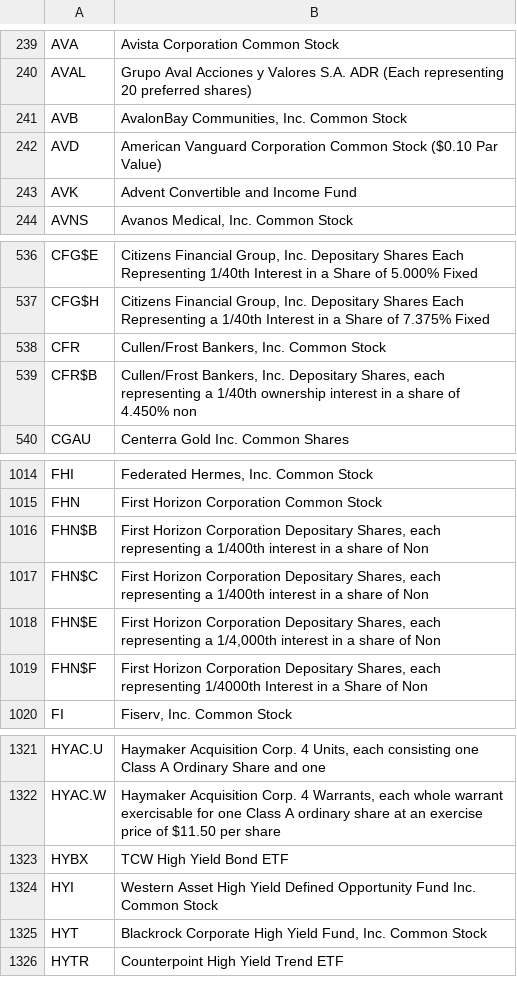
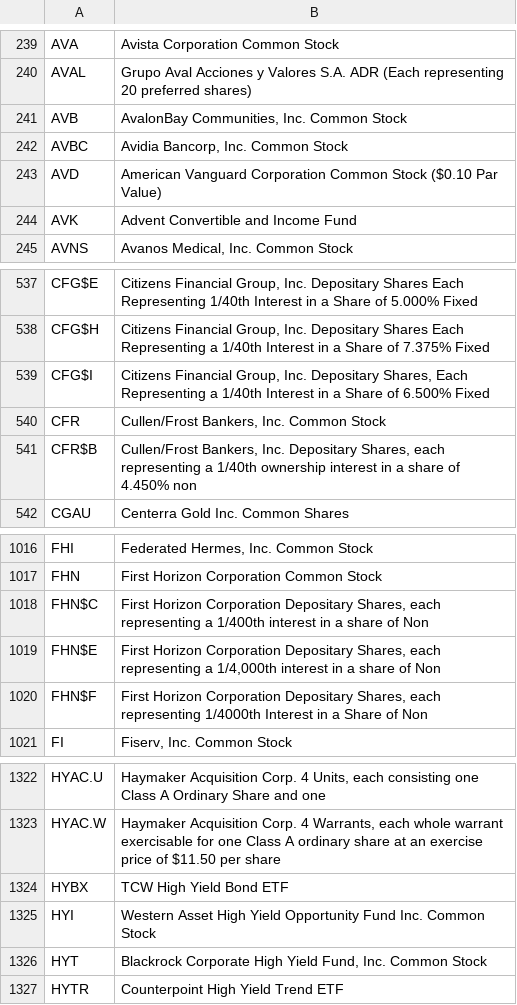
Before and after one commit to datasets/nyse-other-listings, a CSV file: data/nyse-listed.csv, drawn as a sheet; only a part is shown, gaps mark what is left out.

```diff
--- a/data/nyse-listed.csv
+++ b/data/nyse-listed.csv
@@ -241,2 +241,3 @@ AVAL,Grupo Aval Acciones y Valores S.A. ADR (Each representing 20 preferred shar
 AVB,"AvalonBay Communities, Inc. Common Stock"
+AVBC,"Avidia Bancorp, Inc. Common Stock"
 AVD,American Vanguard Corporation Common Stock ($0.10 Par Value)
@@ -537,2 +538,3 @@ CFG$E,"Citizens Financial Group, Inc. Depositary Shares Each Representing 1/40th
 CFG$H,"Citizens Financial Group, Inc. Depositary Shares Each Representing a 1/40th Interest in a Share of 7.375% Fixed"
+CFG$I,"Citizens Financial Group, Inc. Depositary Shares, Each Representing a 1/40th Interest in a Share of 6.500% Fixed"
 CFR,"Cullen/Frost Bankers, Inc. Common Stock"
@@ -1015,3 +1017,2 @@ FHI,"Federated Hermes, Inc. Common Stock"
 FHN,First Horizon Corporation Common Stock
-FHN$B,"First Horizon Corporation Depositary Shares, each representing a 1/400th interest in a share of Non"
 FHN$C,"First Horizon Corporation Depositary Shares, each representing a 1/400th interest in a share of Non"
@@ -1323,3 +1324,3 @@ HYAC.W,"Haymaker Acquisition Corp. 4 Warrants, each whole warrant exercisable fo
 HYBX,TCW High Yield Bond ETF
-HYI,Western Asset High Yield Defined Opportunity Fund Inc. Common Stock
+HYI,Western Asset High Yield Opportunity Fund Inc. Common Stock
 HYT,"Blackrock Corporate High Yield Fund, Inc. Common Stock"
```
Also changed, not shown: data/other-listed.csv.
